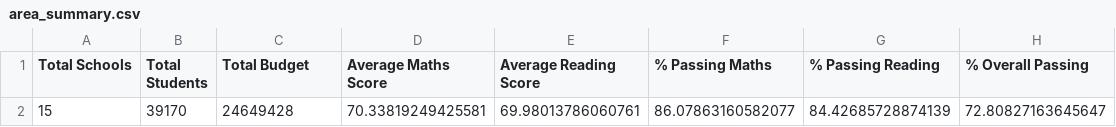
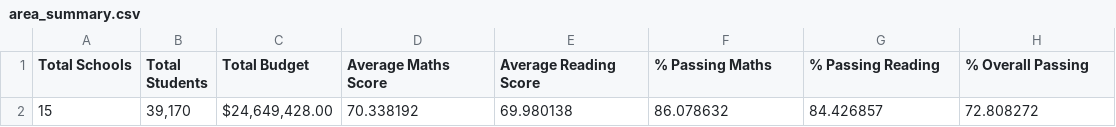
Before and after one commit to SandraBotica/pandas-challenge, a CSV file: PyCitySchools/area_summary.csv, drawn as a sheet; removed rows and columns are numbered as before the commit, all else as after; the diff names each change by its address in the sheet, - before the commit and + after, or states it on an @@ line.

```diff
--- a/PyCitySchools/area_summary.csv
+++ b/PyCitySchools/area_summary.csv
-row 2: 15 | 39170 | 24649428 | 70.33819249425581 | 69.98013786060761 | 86.07863160582077 | 84.42685728874139 | 72.80827163645647
+row 2: 15 | 39,170 | $24,649,428.00 | 70.338192 | 69.980138 | 86.078632 | 84.426857 | 72.808272
```
Also changed, not shown: PyCitySchools/size_summary.csv, PyCitySchools/spending_summary.csv, 3 other files.
